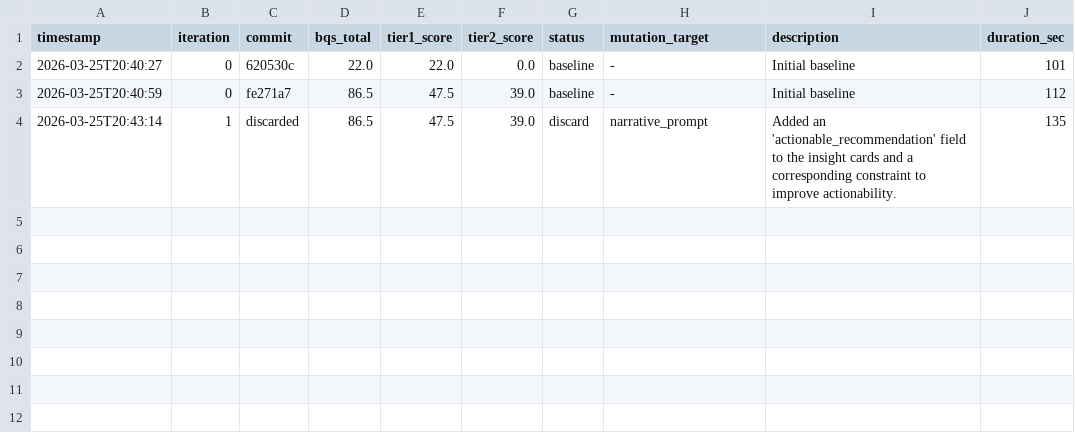
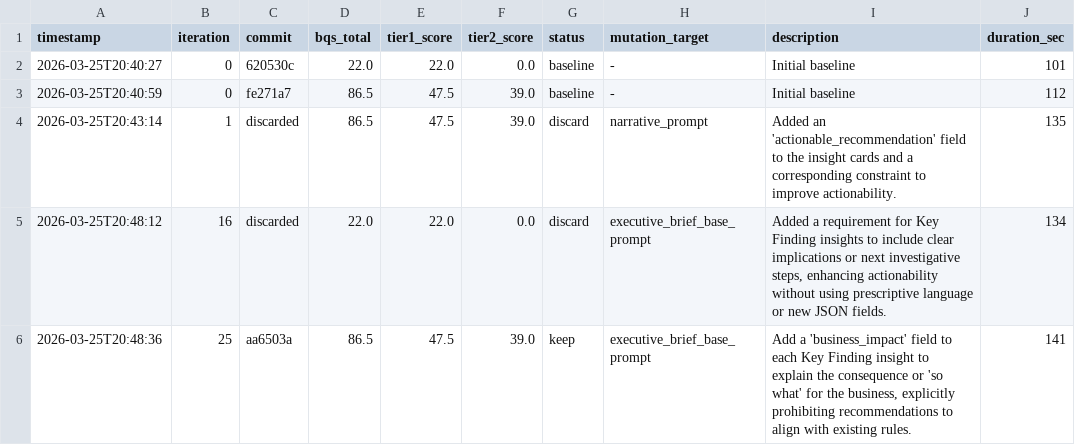
Before and after one commit to ty-hayes-82/data-analyst-agent, a TSV file: autoresearch/results.tsv, drawn as a sheet; the diff names each change by its address in the sheet, - before the commit and + after, or states it on an @@ line.

Commit message:
[autoresearch] iter 26: Refined the description for 'Top Insight Cards' to emphasize causal explanation and business impact, aligning with successful experiment results that prohibit direct recommendations.

```diff
--- a/autoresearch/results.tsv
+++ b/autoresearch/results.tsv
+row 5: 2026-03-25T20:48:12 | 16 | discarded | 22.0 | 22.0 | 0.0 | discard | executive_brief_base_prompt | Added a requirement for Key Finding insights to include clear implications or next investigative steps, enhancing actionability without using prescriptive language or new JSON fields. | 134
+row 6: 2026-03-25T20:48:36 | 25 | aa6503a | 86.5 | 47.5 | 39.0 | keep | executive_brief_base_prompt | Add a 'business_impact' field to each Key Finding insight to explain the consequence or 'so what' for the business, explicitly prohibiting recommendations to align with existing rules. | 141
```
Also changed, not shown: 1 other file.
